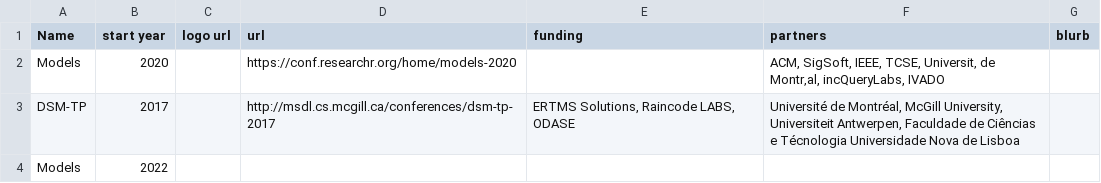
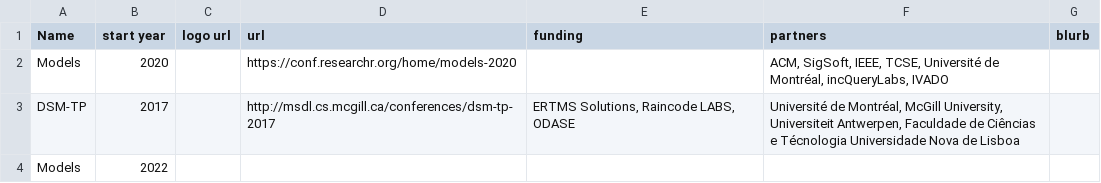
Before and after one commit to geodes-sms/geodes-sms.github.io, a CSV file: _data/people/Events.csv, drawn as a sheet.

Commit message:
Update accents because reasons

```diff
--- a/_data/people/Events.csv
+++ b/_data/people/Events.csv
@@ -1,3 +1,3 @@
 Name, start year, logo url, url,funding,partners, blurb
-Models,2020,,https://conf.researchr.org/home/models-2020,,"ACM, SigSoft, IEEE, TCSE, Universit‚ de Montr‚al, incQueryLabs, IVADO",
+Models,2020,,https://conf.researchr.org/home/models-2020,,"ACM, SigSoft, IEEE, TCSE, Université de Montréal, incQueryLabs, IVADO",
 DSM-TP,2017,,http://msdl.cs.mcgill.ca/conferences/dsm-tp-2017,"ERTMS Solutions, Raincode LABS, ODASE","Université de Montréal, McGill University, Universiteit Antwerpen, Faculdade de Ciências e Técnologia Universidade Nova de Lisboa",
```
